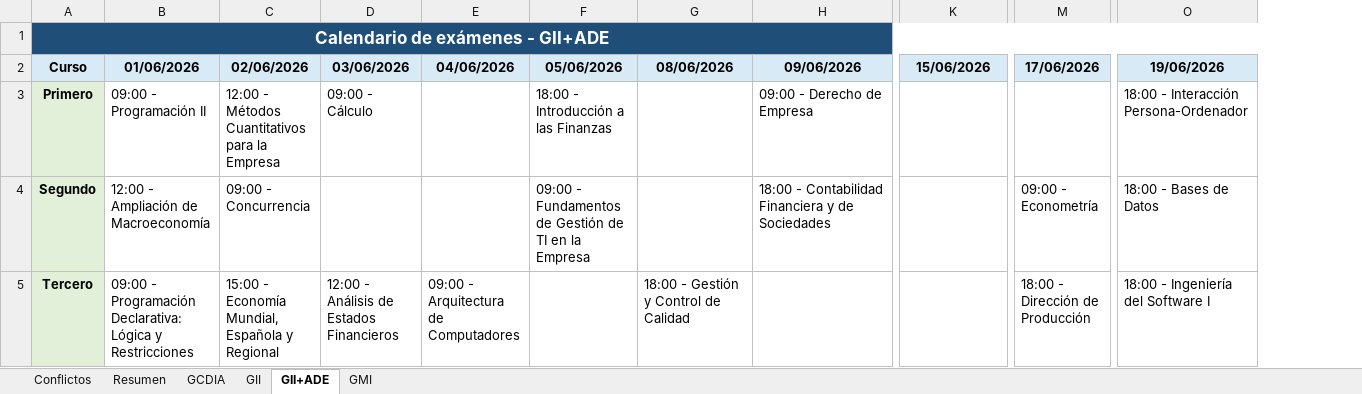
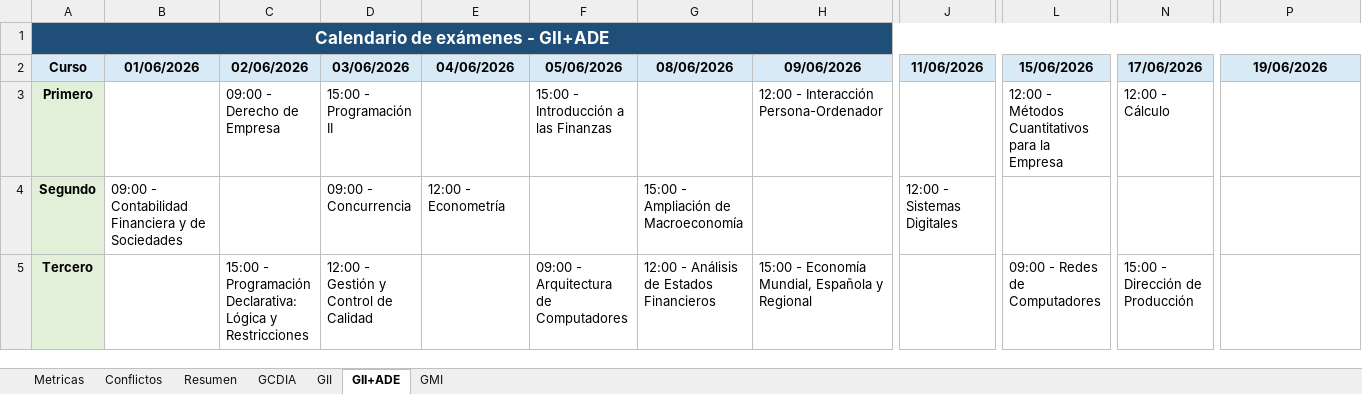
Before and after one commit to L0stFr0mLighT/AsignacionAulaFecha, an Excel workbook: calendario_examenes.xlsx, sheet GII+ADE, drawn as a sheet; only a part is shown, gaps mark what is left out; values as stored, in another font and other column widths than the file's, no borders; addresses are those after the commit; the diff covers the shown part only; the diff names each change by its address in the sheet, - before the commit and + after, or states it on an @@ line.

Commit message:
Fixed: -AsignacionFecha a un modelo mas simple pero mas practico
-Reestructura de comentarios en AsignacionAula para mayor claridad

-Añadir verificacion basica inicial en run.py para parametros introducidos

-Correccion de orden de slots en run.py segun el dia-hora

-Mejora en imprimir.py para distinguir tipos de conflictos y analizar la metrica de examenes en general

```diff
--- a/calendario_examenes.xlsx (sheet GII+ADE)
+++ b/calendario_examenes.xlsx (sheet GII+ADE)
+sheet tab: Metricas
+column J (11/06/2026), row 4: 12:00 - Sistemas Digitales
-B3 (01/06/2026): 09:00 - Programación II
+B3 (01/06/2026): (empty)
-C3 (02/06/2026): 12:00 - Métodos Cuantitativos para la Empresa
+C3 (02/06/2026): 09:00 - Derecho de Empresa
-D3 (03/06/2026): 09:00 - Cálculo
+D3 (03/06/2026): 15:00 - Programación II
-F3 (05/06/2026): 18:00 - Introducción a las Finanzas
+F3 (05/06/2026): 15:00 - Introducción a las Finanzas
-H3 (09/06/2026): 09:00 - Derecho de Empresa
+H3 (09/06/2026): 12:00 - Interacción Persona-Ordenador
-L3 (15/06/2026): (empty)
+L3 (15/06/2026): 12:00 - Métodos Cuantitativos para la Empresa
-N3 (17/06/2026): (empty)
+N3 (17/06/2026): 12:00 - Cálculo
-P3 (19/06/2026): 18:00 - Interacción Persona-Ordenador
+P3 (19/06/2026): (empty)
-B4 (01/06/2026): 12:00 - Ampliación de Macroeconomía
+B4 (01/06/2026): 09:00 - Contabilidad Financiera y de Sociedades
-C4 (02/06/2026): 09:00 - Concurrencia
+C4 (02/06/2026): (empty)
-D4 (03/06/2026): (empty)
+D4 (03/06/2026): 09:00 - Concurrencia
-E4 (04/06/2026): (empty)
+E4 (04/06/2026): 12:00 - Econometría
-F4 (05/06/2026): 09:00 - Fundamentos de Gestión de TI en la Empresa
+F4 (05/06/2026): (empty)
-G4 (08/06/2026): (empty)
+G4 (08/06/2026): 15:00 - Ampliación de Macroeconomía
-H4 (09/06/2026): 18:00 - Contabilidad Financiera y de Sociedades
+H4 (09/06/2026): (empty)
-N4 (17/06/2026): 09:00 - Econometría
+N4 (17/06/2026): (empty)
-P4 (19/06/2026): 18:00 - Bases de Datos
+P4 (19/06/2026): (empty)
-B5 (01/06/2026): 09:00 - Programación Declarativa: Lógica y Restricciones
+B5 (01/06/2026): (empty)
-C5 (02/06/2026): 15:00 - Economía Mundial, Española y Regional
+C5 (02/06/2026): 15:00 - Programación Declarativa: Lógica y Restricciones
-D5 (03/06/2026): 12:00 - Análisis de Estados Financieros
+D5 (03/06/2026): 12:00 - Gestión y Control de Calidad
-E5 (04/06/2026): 09:00 - Arquitectura de Computadores
+E5 (04/06/2026): (empty)
-F5 (05/06/2026): (empty)
+F5 (05/06/2026): 09:00 - Arquitectura de Computadores
-G5 (08/06/2026): 18:00 - Gestión y Control de Calidad
+G5 (08/06/2026): 12:00 - Análisis de Estados Financieros
-H5 (09/06/2026): (empty)
+H5 (09/06/2026): 15:00 - Economía Mundial, Española y Regional
-L5 (15/06/2026): (empty)
+L5 (15/06/2026): 09:00 - Redes de Computadores
-N5 (17/06/2026): 18:00 - Dirección de Producción
+N5 (17/06/2026): 15:00 - Dirección de Producción
-P5 (19/06/2026): 18:00 - Ingeniería del Software I
+P5 (19/06/2026): (empty)
```
Also changed, not shown: 17 edited cells elsewhere in this sheet, sheet Resumen, sheet GII, sheet GCDIA, sheet GMI, sheet Conflictos, resultado_asignacion.xlsx, 6 other files.
